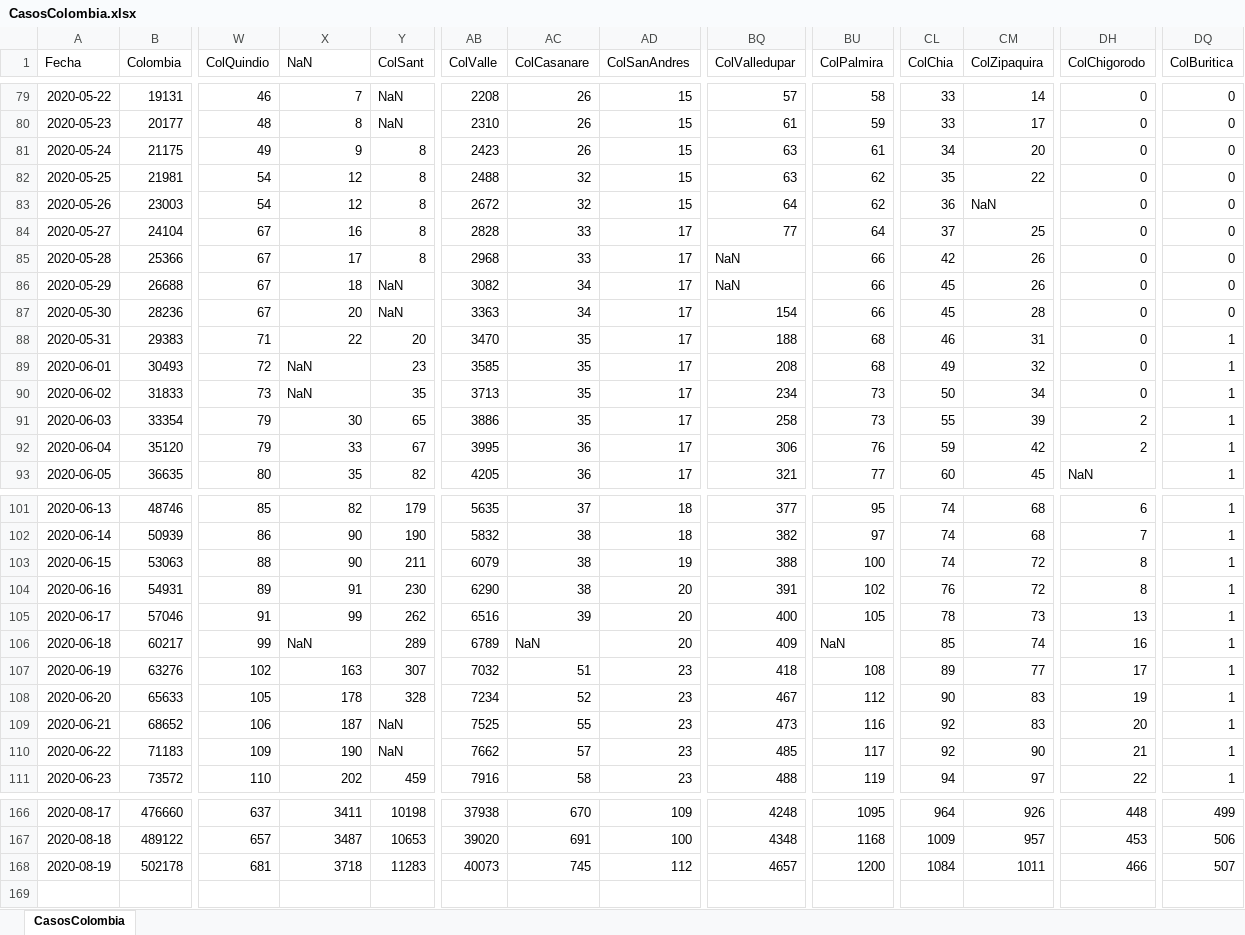
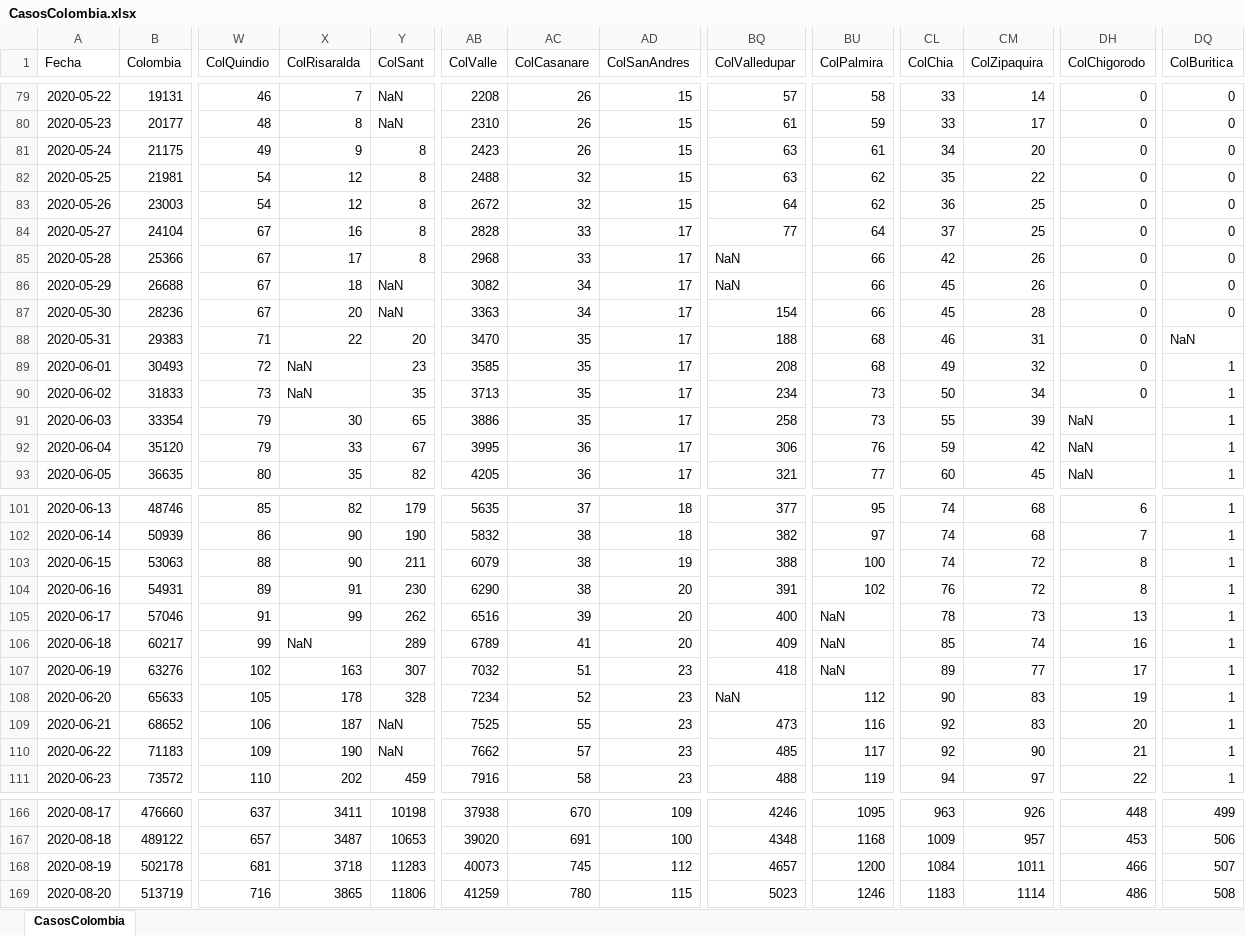
Before and after one commit to 1Alacer/covid, an Excel workbook: CasosColombia.xlsx, sheet CasosColombia, drawn as a sheet; only a part is shown, gaps mark what is left out; values as stored, in another font and other column widths than the file's, no borders; rows hold the shown columns only; the diff covers the shown part only; the diff names each change by its address in the sheet, - before the commit and + after, or states it on an @@ line.

```diff
--- a/CasosColombia.xlsx (sheet CasosColombia)
+++ b/CasosColombia.xlsx (sheet CasosColombia)
-X1: NaN
+X1: ColRisaralda
-CM83 (ColZipaquira): NaN
+CM83 (ColZipaquira): 25
-DQ88 (ColBuritica): 1
+DQ88 (ColBuritica): NaN
-DH91:DH92 (ColChigorodo): 2
+DH91:DH92 (ColChigorodo): NaN
-BU105 (ColPalmira): 105
+BU105 (ColPalmira): NaN
-AC106 (ColCasanare): NaN
+AC106 (ColCasanare): 41
-BU107 (ColPalmira): 108
+BU107 (ColPalmira): NaN
-BQ108 (ColValledupar): 467
+BQ108 (ColValledupar): NaN
-BQ166 (ColValledupar): 4248
+BQ166 (ColValledupar): 4246
-CL166 (ColChia): 964
+CL166 (ColChia): 963
+row 169: 2020-08-20 | 513719 | 716 | 3865 | 11806 | 41259 | 780 | 115 | 5023 | 1246 | 1183 | 1114 | 486 | 508
```
Also changed, not shown: 51 edited cells elsewhere in this sheet, 1 other file.
